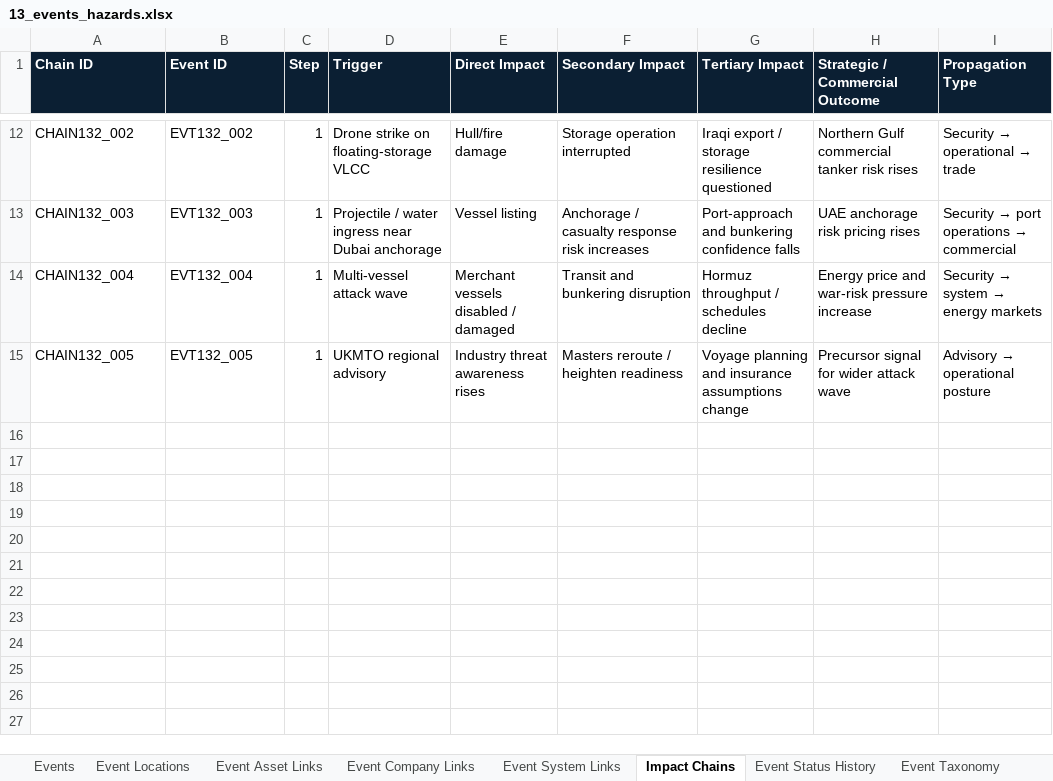
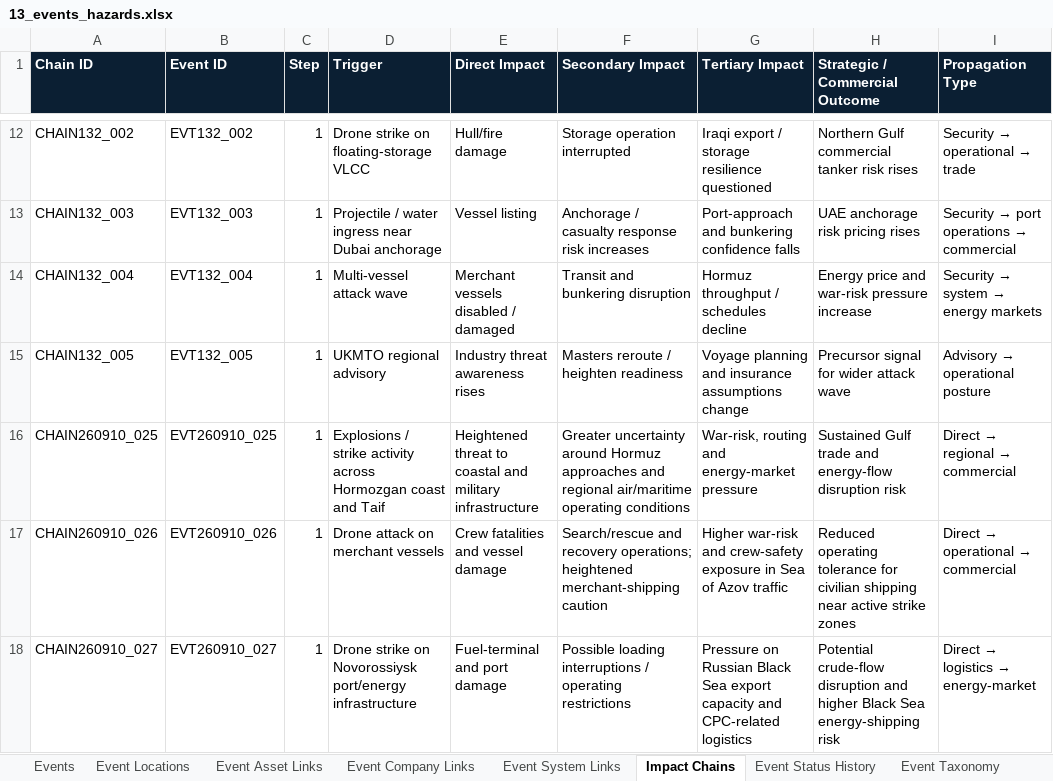
Before and after one commit to PNCIntel/pc-maritime-monitor, an Excel workbook: 13_events_hazards.xlsx, sheet Impact Chains, drawn as a sheet; only a part is shown, gaps mark what is left out; values as stored, in another font and other column widths than the file's, no borders; the diff names each change by its address in the sheet, - before the commit and + after, or states it on an @@ line.

```diff
--- a/13_events_hazards.xlsx (sheet Impact Chains)
+++ b/13_events_hazards.xlsx (sheet Impact Chains)
+row 16: CHAIN260910_025 | EVT260910_025 | 1 | Explosions / strike activity across Hormozgan coast and Taif | Heightened threat to coastal and military infrastructure | Greater uncertainty around Hormuz approaches and regional air/maritime operating conditions | War-risk, routing and energy-market pressure | Sustained Gulf trade and energy-flow disruption risk | Direct → regional → commercial
+row 17: CHAIN260910_026 | EVT260910_026 | 1 | Drone attack on merchant vessels | Crew fatalities and vessel damage | Search/rescue and recovery operations; heightened merchant-shipping caution | Higher war-risk and crew-safety exposure in Sea of Azov traffic | Reduced operating tolerance for civilian shipping near active strike zones | Direct → operational → commercial
+row 18: CHAIN260910_027 | EVT260910_027 | 1 | Drone strike on Novorossiysk port/energy infrastructure | Fuel-terminal and port damage | Possible loading interruptions / operating restrictions | Pressure on Russian Black Sea export capacity and CPC-related logistics | Potential crude-flow disruption and higher Black Sea energy-shipping risk | Direct → logistics → energy-market
```
Also changed, not shown: sheet Event Locations, sheet Events, sheet Event Asset Links, sheet Event System Links, sheet Sources, 02_maritime.xlsx, 10_sources_evidence.xlsx, 1 other file.
